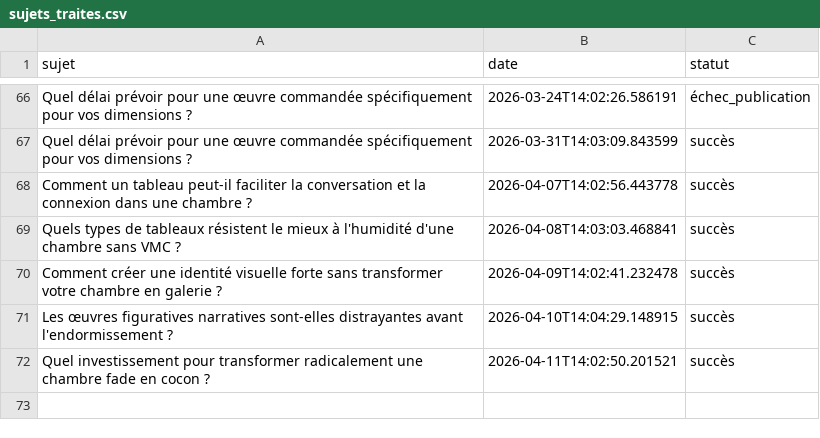
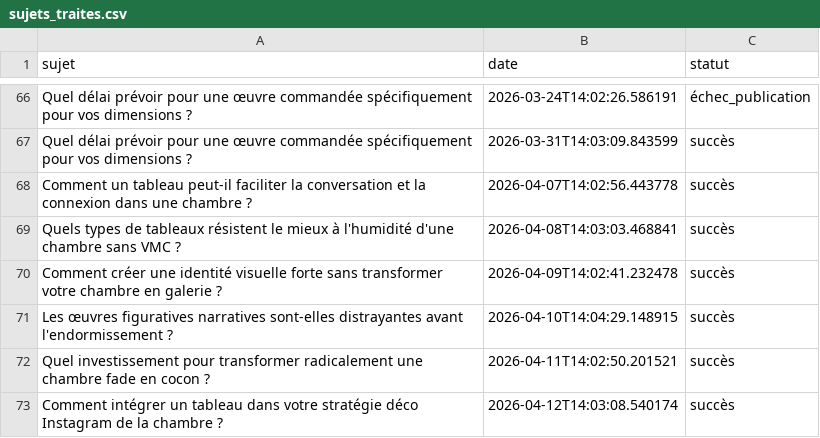
Before and after one commit to Metalosmose21/Chambre-2, a CSV file: sujets_traites.csv, drawn as a sheet; only a part is shown, gaps mark what is left out.

```diff
--- a/sujets_traites.csv
+++ b/sujets_traites.csv
@@ -72 +72,2 @@ Les œuvres figuratives narratives sont-elles distrayantes avant l'endormissemen
 Quel investissement pour transformer radicalement une chambre fade en cocon ?,2026-04-11T14:02:50.201521,succès
+Comment intégrer un tableau dans votre stratégie déco Instagram de la chambre ?,2026-04-12T14:03:08.540174,succès
```
Also changed, not shown: sujets.csv.
